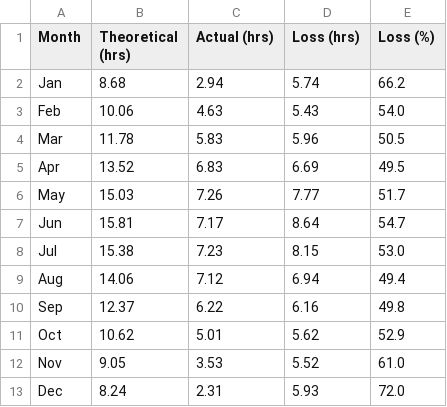
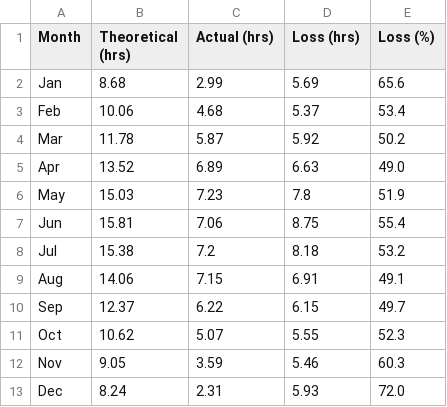
Before and after one commit to lwiniwar/dem-to-sunshine, a CSV file: muc_stats.csv, drawn as a sheet.

```diff
--- a/muc_stats.csv
+++ b/muc_stats.csv
@@ -1,13 +1,13 @@
 Month,Theoretical (hrs),Actual (hrs),Loss (hrs),Loss (%)
-Jan,8.68,2.94,5.74,66.2
-Feb,10.06,4.63,5.43,54.0
-Mar,11.78,5.83,5.96,50.5
-Apr,13.52,6.83,6.69,49.5
-May,15.03,7.26,7.77,51.7
-Jun,15.81,7.17,8.64,54.7
-Jul,15.38,7.23,8.15,53.0
-Aug,14.06,7.12,6.94,49.4
-Sep,12.37,6.22,6.16,49.8
-Oct,10.62,5.01,5.62,52.9
-Nov,9.05,3.53,5.52,61.0
+Jan,8.68,2.99,5.69,65.6
+Feb,10.06,4.68,5.37,53.4
+Mar,11.78,5.87,5.92,50.2
+Apr,13.52,6.89,6.63,49.0
+May,15.03,7.23,7.8,51.9
+Jun,15.81,7.06,8.75,55.4
+Jul,15.38,7.2,8.18,53.2
+Aug,14.06,7.15,6.91,49.1
+Sep,12.37,6.22,6.15,49.7
+Oct,10.62,5.07,5.55,52.3
+Nov,9.05,3.59,5.46,60.3
 Dec,8.24,2.31,5.93,72.0
```
Also changed, not shown: 4 other files.
